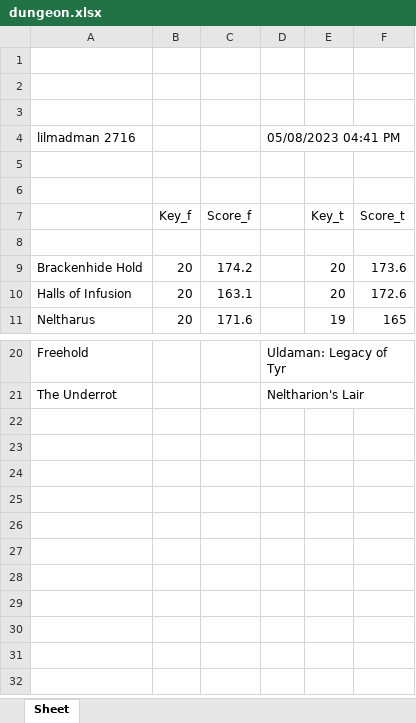
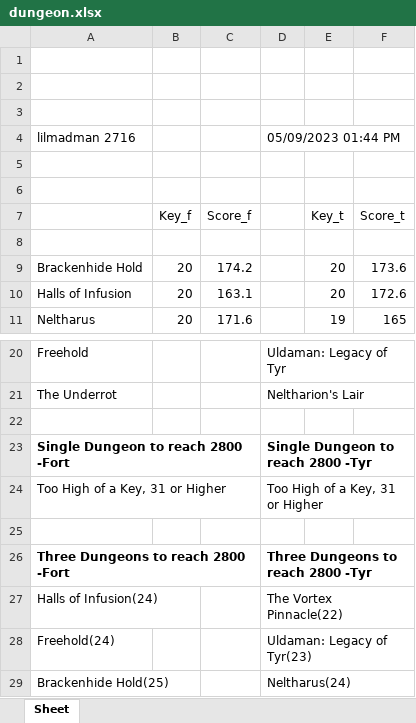
Before and after one commit to galenshosato/dungeon_rating_calculator, an Excel workbook: dungeon.xlsx, sheet Sheet, drawn as a sheet; only a part is shown, gaps mark what is left out; values as stored, in another font and other column widths than the file's, no borders; the diff names each change by its address in the sheet, - before the commit and + after, or states it on an @@ line.

Commit message:
Completed logic of three dungeons and posted to spreadsheet

```diff
--- a/dungeon.xlsx (sheet Sheet)
+++ b/dungeon.xlsx (sheet Sheet)
-D4: 05/08/2023 04:41 PM
+D4: 05/09/2023 01:44 PM
+row 22: (empty)
+row 23: Single Dungeon to reach 2800 -Fort |  |  | Single Dungeon to reach 2800 -Tyr
+row 24: Too High of a Key, 31 or Higher |  |  | Too High of a Key, 31 or Higher
+row 25: (empty)
+row 26: Three Dungeons to reach 2800 -Fort |  |  | Three Dungeons to reach 2800 -Tyr
+row 27: Halls of Infusion(24) |  |  | The Vortex Pinnacle(22)
+row 28: Freehold(24) |  |  | Uldaman: Legacy of Tyr(23)
+row 29: Brackenhide Hold(25) |  |  | Neltharus(24)
```
Also changed, not shown: 2 other files.
